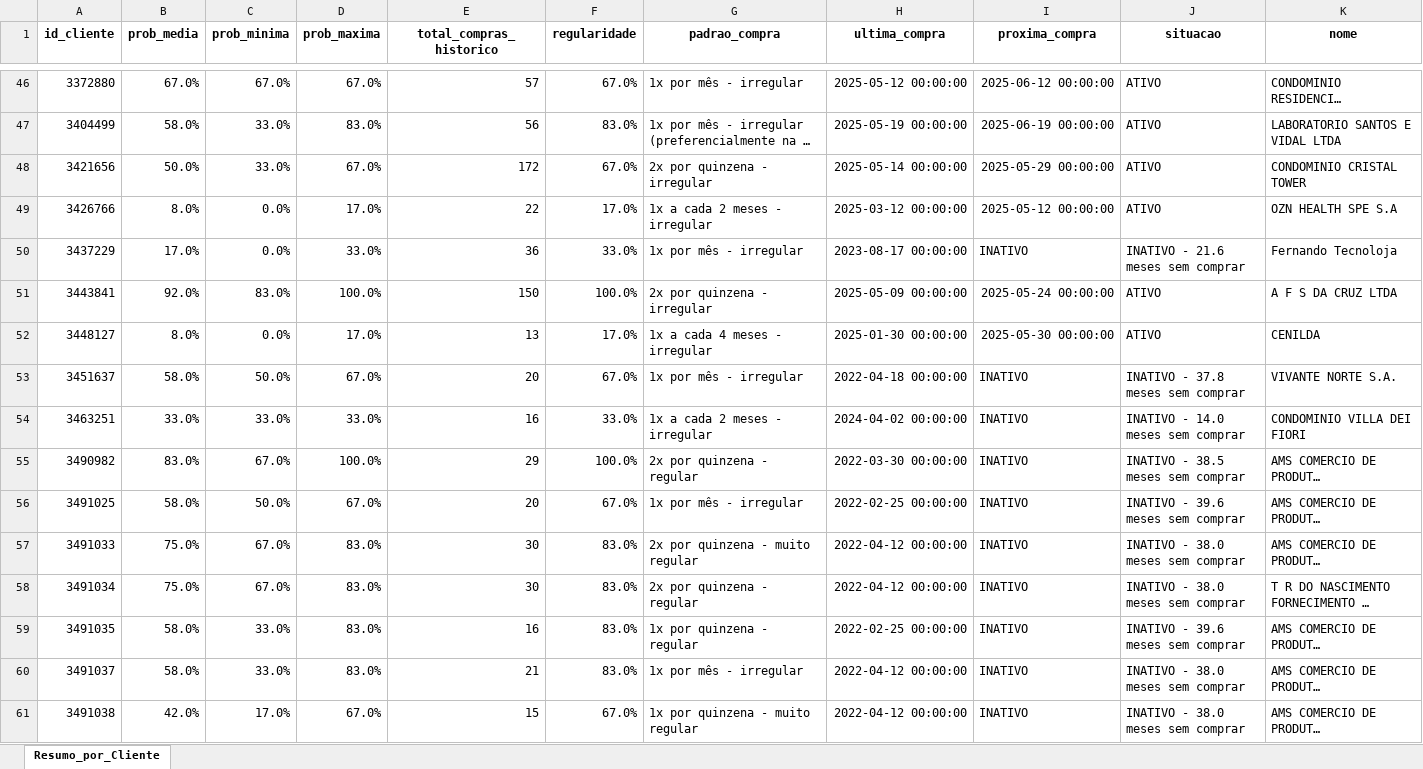
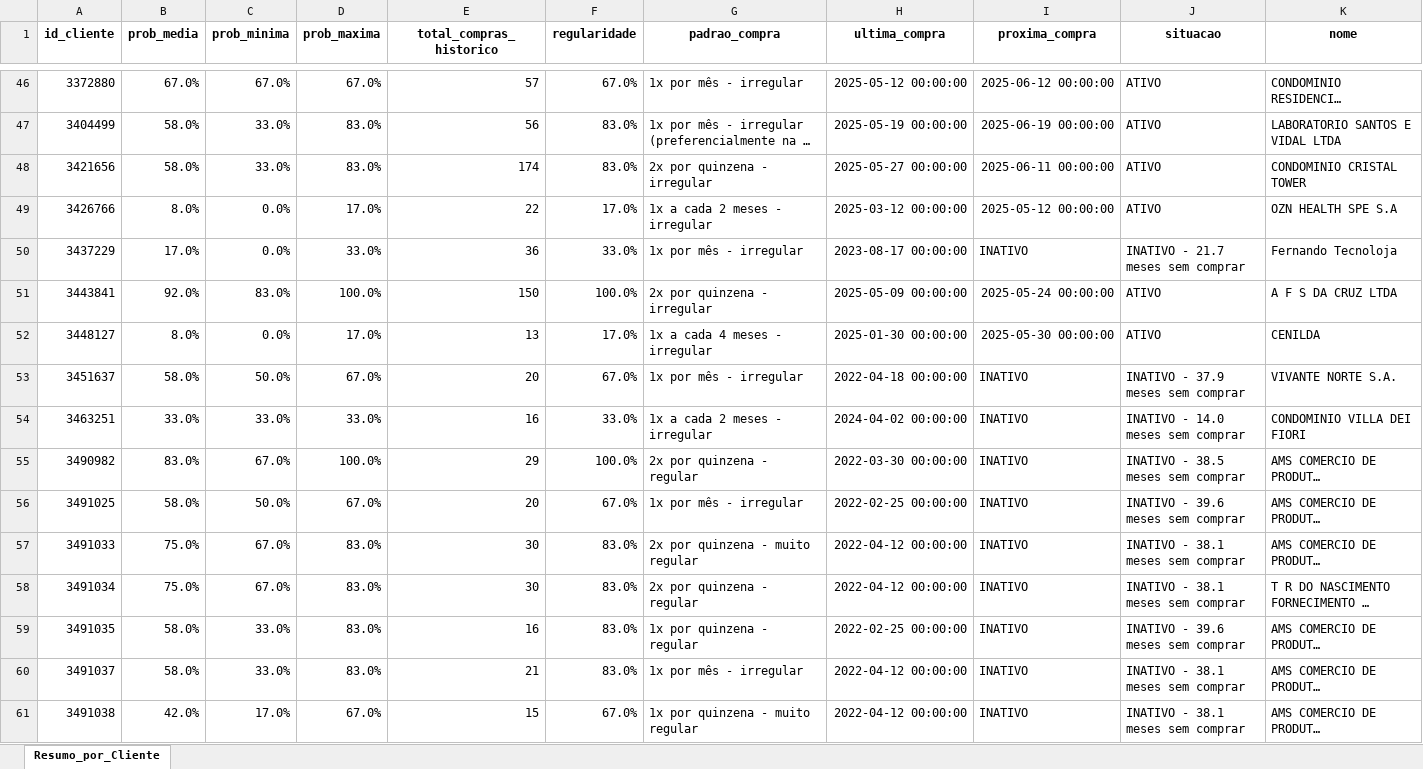
Before and after one commit to maloka-ai/poc-dashboard, an Excel workbook: dados/ADD/Dados_ADD_PF/previsao_retorno.xlsx, sheet Resumo_por_Cliente, drawn as a sheet; only a part is shown, gaps mark what is left out; long unchanged cells end in …; values as stored, in another font and other column widths than the file's, no borders; conditional formats not drawn; the diff covers the shown part only; the diff names each change by its address in the sheet, - before the commit and + after, or states it on an @@ line.

```diff
--- a/dados/ADD/Dados_ADD_PF/previsao_retorno.xlsx (sheet Resumo_por_Cliente)
+++ b/dados/ADD/Dados_ADD_PF/previsao_retorno.xlsx (sheet Resumo_por_Cliente)
-B48 (prob_media): 50.0%
+B48 (prob_media): 58.0%
-D48 (prob_maxima): 67.0%
+D48 (prob_maxima): 83.0%
-E48 (total_compras_historico): 172
+E48 (total_compras_historico): 174
-F48 (regularidade): 67.0%
+F48 (regularidade): 83.0%
-H48 (ultima_compra): 2025-05-14 00:00:00
+H48 (ultima_compra): 2025-05-27 00:00:00
-I48 (proxima_compra): 2025-05-29 00:00:00
+I48 (proxima_compra): 2025-06-11 00:00:00
-J50 (situacao): INATIVO - 21.6 meses sem comprar
+J50 (situacao): INATIVO - 21.7 meses sem comprar
-J53 (situacao): INATIVO - 37.8 meses sem comprar
+J53 (situacao): INATIVO - 37.9 meses sem comprar
-J57:J58 (situacao): INATIVO - 38.0 meses sem comprar
+J57:J58 (situacao): INATIVO - 38.1 meses sem comprar
-J60:J61 (situacao): INATIVO - 38.0 meses sem comprar
+J60:J61 (situacao): INATIVO - 38.1 meses sem comprar
```
Also changed, not shown: 95 edited cells elsewhere in this sheet, dados/ADD/Dados_ADD_PF/analise_consistencia_estoque.xlsx, dados/ADD/Dados_ADD_PF/analise_curva_cobertura.xlsx, 30 other files.
